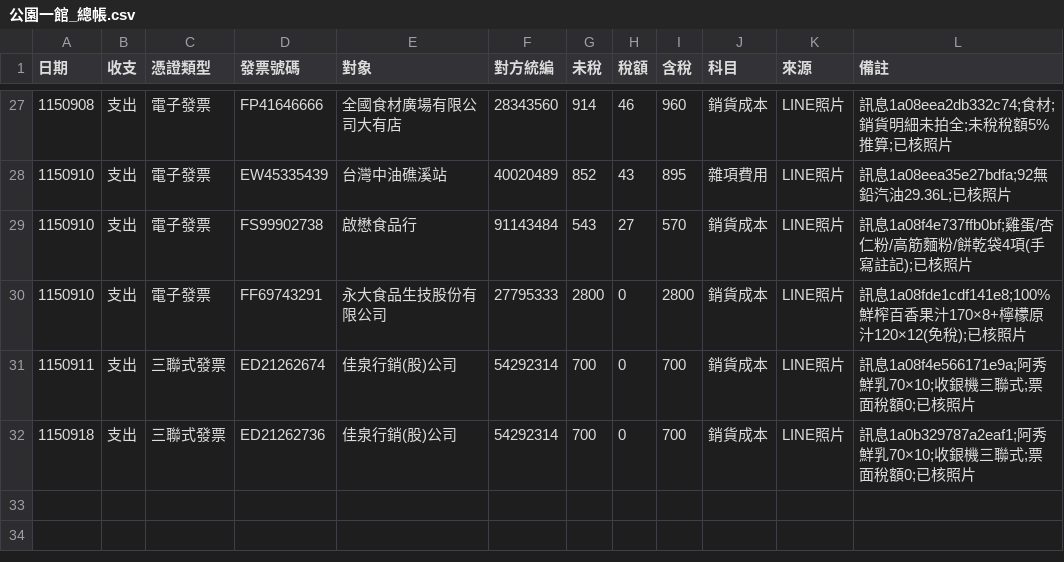
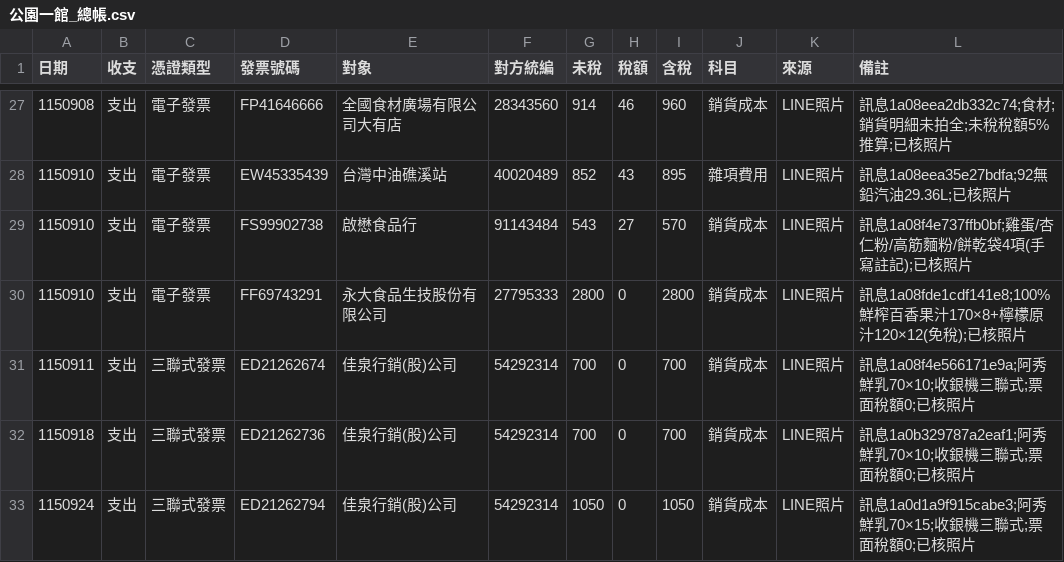
Before and after one commit to onlycoffee99/home-1, a CSV file: 記帳/公園一館_總帳.csv, drawn as a sheet; only a part is shown, gaps mark what is left out.

```diff
--- a/記帳/公園一館_總帳.csv
+++ b/記帳/公園一館_總帳.csv
@@ -32 +32,2 @@
 1150918,支出,三聯式發票,ED21262736,佳泉行銷(股)公司,54292314,700,0,700,銷貨成本,LINE照片,訊息1a0b329787a2eaf1;阿秀鮮乳70×10;收銀機三聯式;票面稅額0;已核照片
+1150924,支出,三聯式發票,ED21262794,佳泉行銷(股)公司,54292314,1050,0,1050,銷貨成本,LINE照片,訊息1a0d1a9f915cabe3;阿秀鮮乳70×15;收銀機三聯式;票面稅額0;已核照片
```
